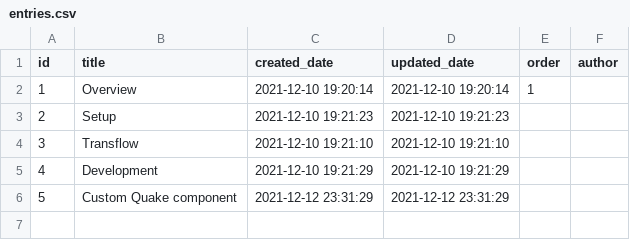
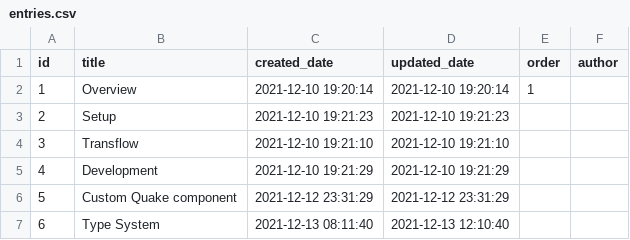
Before and after one commit to phodal/quake, a CSV file: examples/quake_book/entries.csv, drawn as a sheet.

```diff
--- a/examples/quake_book/entries.csv
+++ b/examples/quake_book/entries.csv
@@ -6 +6,2 @@
 5,"Custom Quake component","2021-12-12 23:31:29","2021-12-12 23:31:29","",""
+6,"Type System","2021-12-13 08:11:40","2021-12-13 12:10:40","",""
```
Also changed, not shown: 6 other files.
